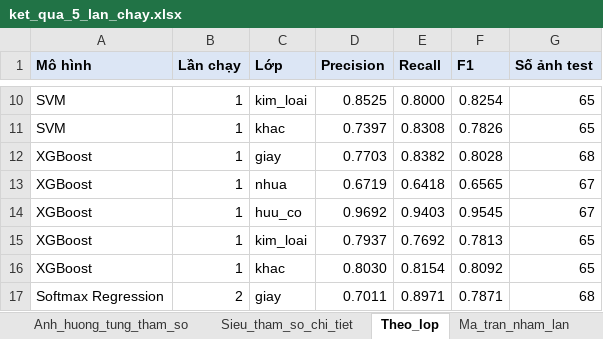
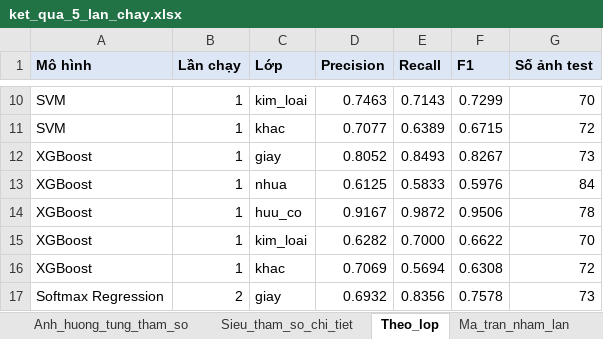
Before and after one commit to nguyetminh2708/Garbage-classification, an Excel workbook: ketqua/ket_qua_5_lan_chay.xlsx, sheet Theo_lop, drawn as a sheet; only a part is shown, gaps mark what is left out; values as stored, in another font and other column widths than the file's, no borders; the diff covers the shown part only; the diff names each change by its address in the sheet, - before the commit and + after, or states it on an @@ line.

```diff
--- a/ketqua/ket_qua_5_lan_chay.xlsx (sheet Theo_lop)
+++ b/ketqua/ket_qua_5_lan_chay.xlsx (sheet Theo_lop)
-D10 (Precision): 0.8525
+D10 (Precision): 0.7463
-E10 (Recall): 0.8000
+E10 (Recall): 0.7143
-F10 (F1): 0.8254
+F10 (F1): 0.7299
-G10 (Số ảnh test): 65
+G10 (Số ảnh test): 70
-D11 (Precision): 0.7397
+D11 (Precision): 0.7077
-E11 (Recall): 0.8308
+E11 (Recall): 0.6389
-F11 (F1): 0.7826
+F11 (F1): 0.6715
-G11 (Số ảnh test): 65
+G11 (Số ảnh test): 72
-D12 (Precision): 0.7703
+D12 (Precision): 0.8052
-E12 (Recall): 0.8382
+E12 (Recall): 0.8493
-F12 (F1): 0.8028
+F12 (F1): 0.8267
-G12 (Số ảnh test): 68
+G12 (Số ảnh test): 73
-D13 (Precision): 0.6719
+D13 (Precision): 0.6125
-E13 (Recall): 0.6418
+E13 (Recall): 0.5833
-F13 (F1): 0.6565
+F13 (F1): 0.5976
-G13 (Số ảnh test): 67
+G13 (Số ảnh test): 84
-D14 (Precision): 0.9692
+D14 (Precision): 0.9167
-E14 (Recall): 0.9403
+E14 (Recall): 0.9872
-F14 (F1): 0.9545
+F14 (F1): 0.9506
-G14 (Số ảnh test): 67
+G14 (Số ảnh test): 78
-D15 (Precision): 0.7937
+D15 (Precision): 0.6282
-E15 (Recall): 0.7692
+E15 (Recall): 0.7000
-F15 (F1): 0.7813
+F15 (F1): 0.6622
-G15 (Số ảnh test): 65
+G15 (Số ảnh test): 70
-D16 (Precision): 0.8030
+D16 (Precision): 0.7069
-E16 (Recall): 0.8154
+E16 (Recall): 0.5694
-F16 (F1): 0.8092
+F16 (F1): 0.6308
-G16 (Số ảnh test): 65
+G16 (Số ảnh test): 72
-D17 (Precision): 0.7011
+D17 (Precision): 0.6932
-E17 (Recall): 0.8971
+E17 (Recall): 0.8356
-F17 (F1): 0.7871
+F17 (F1): 0.7578
-G17 (Số ảnh test): 68
+G17 (Số ảnh test): 73
```
Also changed, not shown: 267 edited cells elsewhere in this sheet, sheet Loss_theo_epoch, sheet Sieu_tham_so_chi_tiet, sheet Sieu_tham_so_TB, sheet Chi_tiet_5_lan, sheet Du_lieu_tung_lan, sheet Ma_tran_nham_lan, 3 more sheets, 8 other files.
